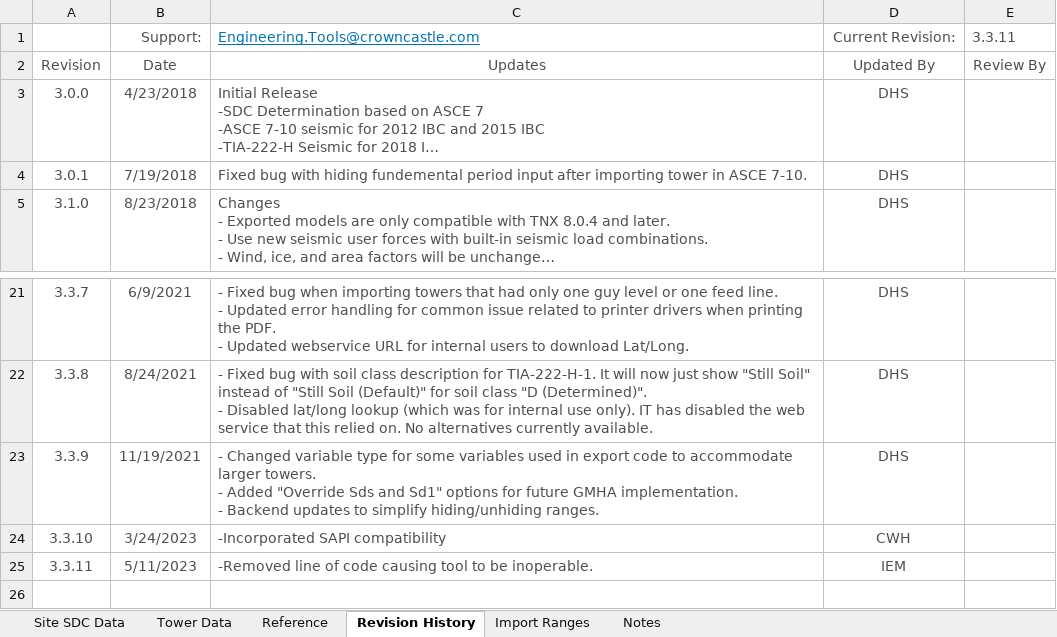
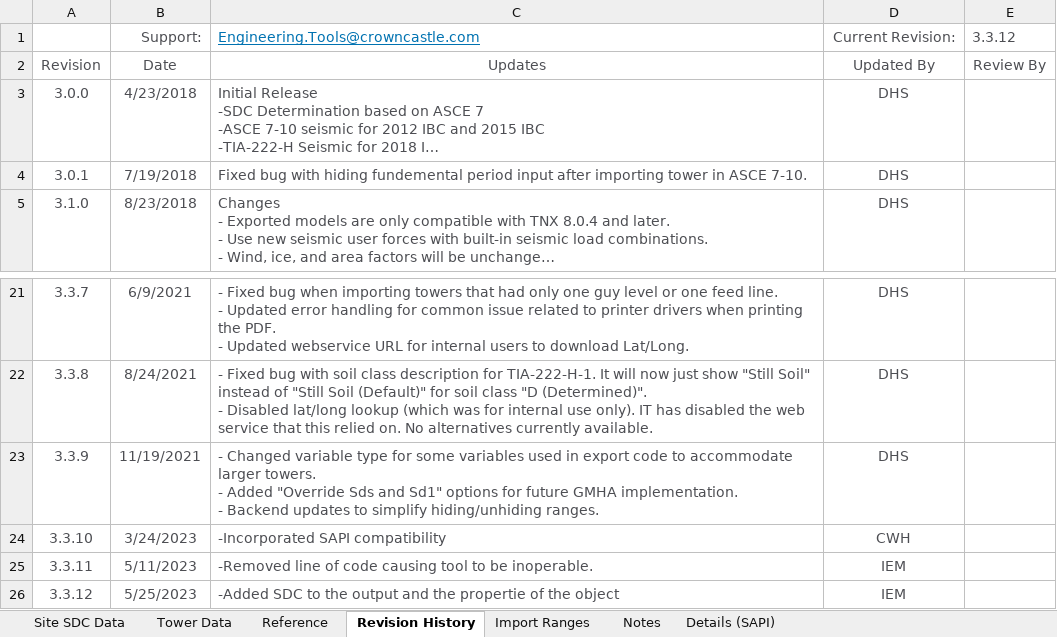
Before and after one commit to mrudolp1/Datatransfererer-NuGet, an Excel workbook: DataTransferer/Templates/CCISeismic.xlsm, sheet Revision History, drawn as a sheet; only a part is shown, gaps mark what is left out; long unchanged cells end in …; values as stored, in another font and other column widths than the file's, no borders; table styles not drawn; the diff names each change by its address in the sheet, - before the commit and + after, or states it on an @@ line.

```diff
--- a/DataTransferer/Templates/CCISeismic.xlsm (sheet Revision History)
+++ b/DataTransferer/Templates/CCISeismic.xlsm (sheet Revision History)
@@ sheet tab unhidden: Details (SAPI) @@
-E1: 3.3.11
+E1: 3.3.12
+row 26: 3.3.12 | 5/25/2023 | -Added SDC to the output and the propertie of the object | IEM
```
Also changed, not shown: sheet Import Ranges, sheet Notes, 9 other files.
